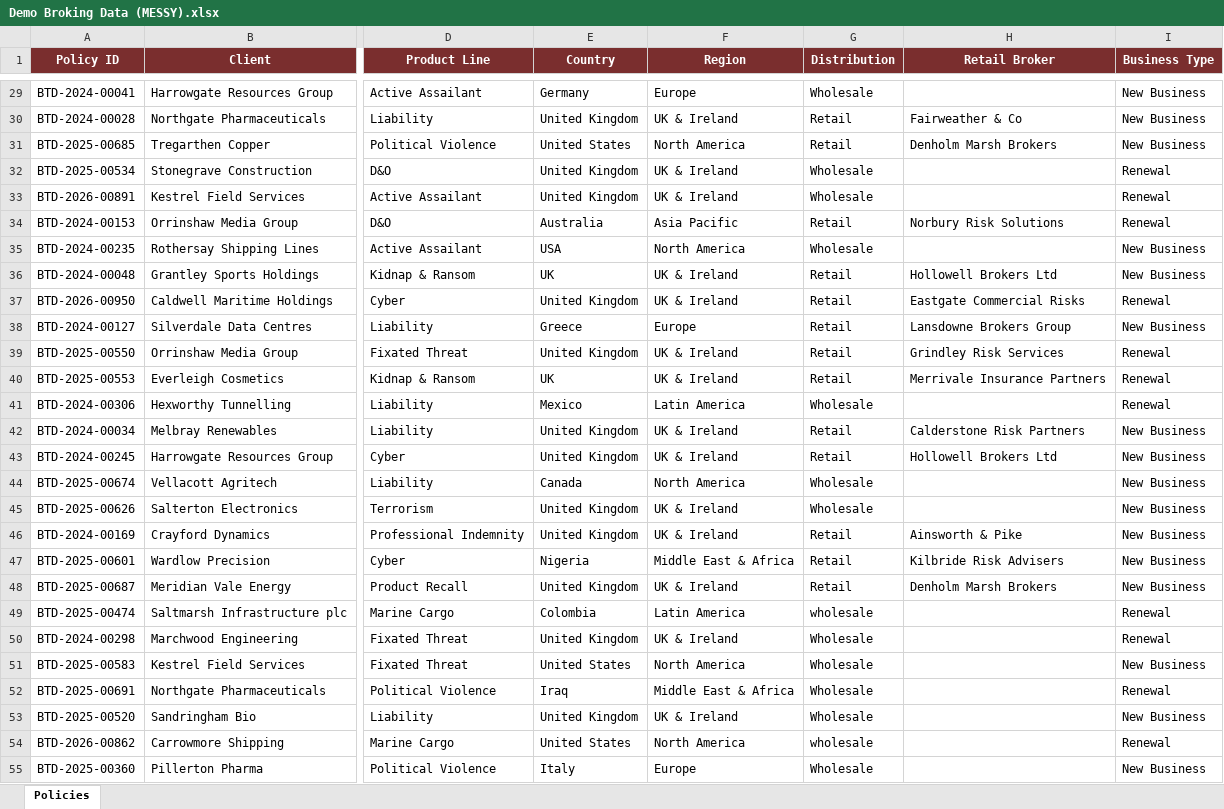
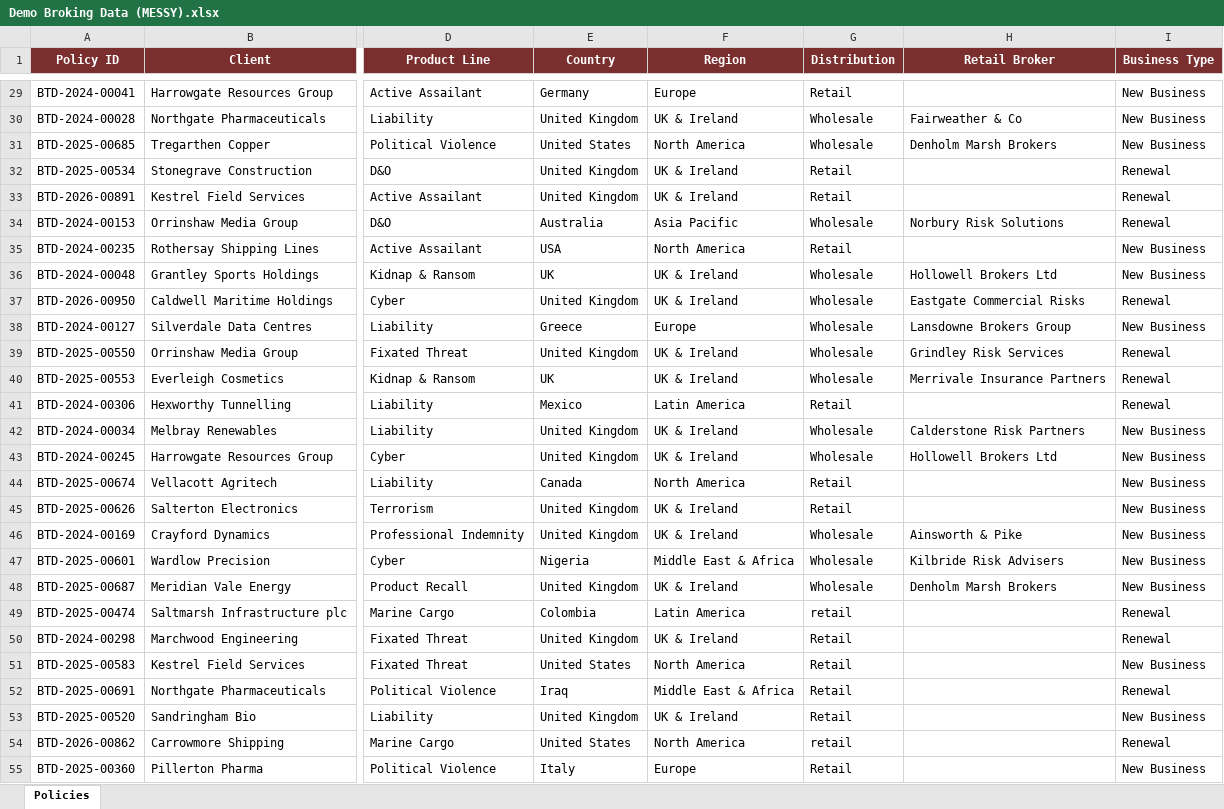
Before and after one commit to matthewdawes-samphirerisk/broking-demo, an Excel workbook: data/Demo Broking Data (MESSY).xlsx, sheet Policies, drawn as a sheet; only a part is shown, gaps mark what is left out; values as stored, in another font and other column widths than the file's, no borders; the diff covers the shown part only; the diff names each change by its address in the sheet, - before the commit and + after, or states it on an @@ line.

```diff
--- a/data/Demo Broking Data (MESSY).xlsx (sheet Policies)
+++ b/data/Demo Broking Data (MESSY).xlsx (sheet Policies)
-G29 (Distribution): Wholesale
+G29 (Distribution): Retail
-G30:G31 (Distribution): Retail
+G30:G31 (Distribution): Wholesale
-G32:G33 (Distribution): Wholesale
+G32:G33 (Distribution): Retail
-G34 (Distribution): Retail
+G34 (Distribution): Wholesale
-G35 (Distribution): Wholesale
+G35 (Distribution): Retail
-G36:G40 (Distribution): Retail
+G36:G40 (Distribution): Wholesale
-G41 (Distribution): Wholesale
+G41 (Distribution): Retail
-G42:G43 (Distribution): Retail
+G42:G43 (Distribution): Wholesale
-G44:G45 (Distribution): Wholesale
+G44:G45 (Distribution): Retail
-G46:G48 (Distribution): Retail
+G46:G48 (Distribution): Wholesale
-G49 (Distribution): wholesale
+G49 (Distribution): retail
-G50:G53 (Distribution): Wholesale
+G50:G53 (Distribution): Retail
-G54 (Distribution): wholesale
+G54 (Distribution): retail
-G55 (Distribution): Wholesale
+G55 (Distribution): Retail
```
Also changed, not shown: 934 edited cells elsewhere in this sheet, 1 other file.
